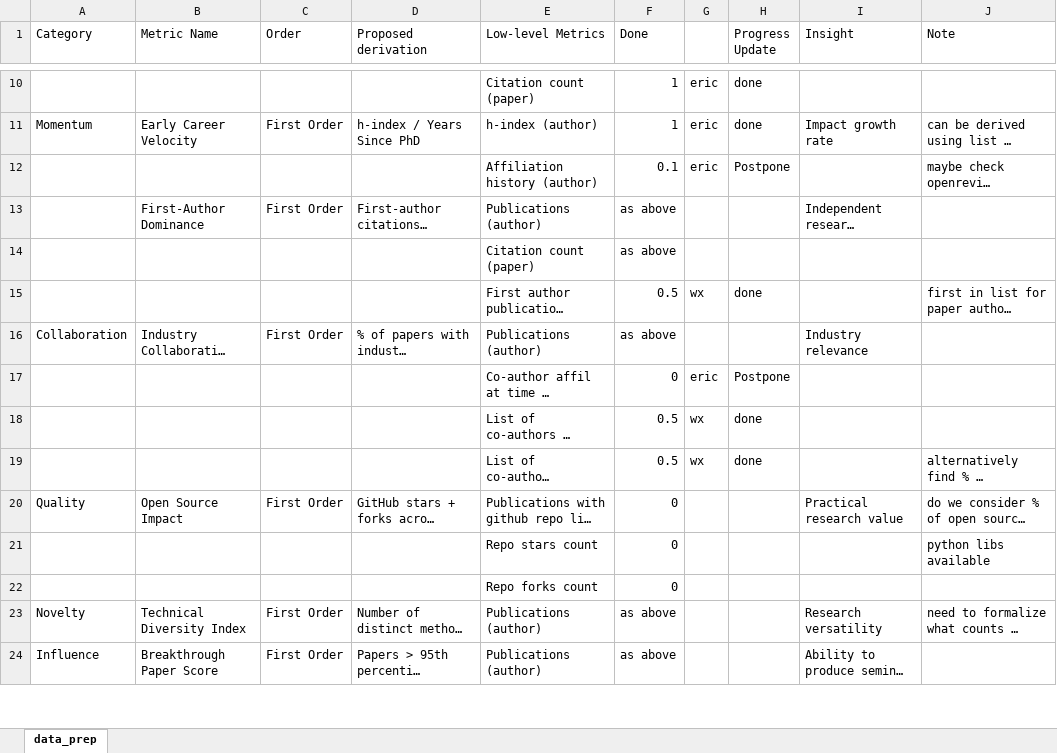
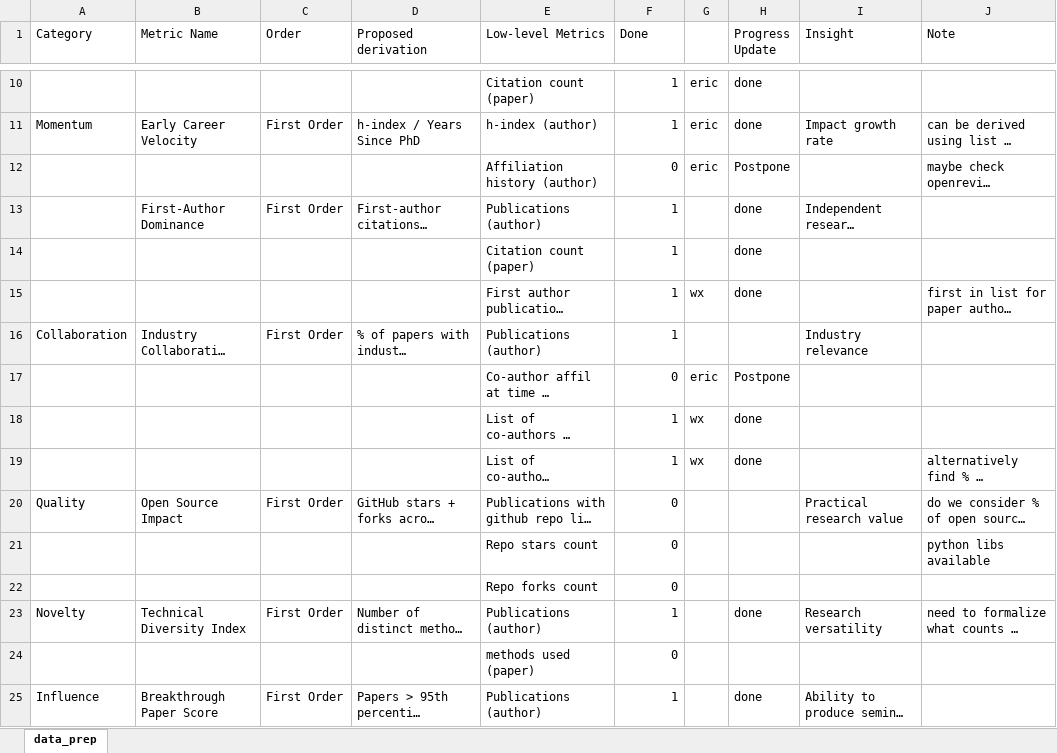
Before and after one commit to Chenbot001/ATIP, an Excel workbook: docs/data_prep v2.xlsx, sheet data_prep, drawn as a sheet; only a part is shown, gaps mark what is left out; long unchanged cells end in …; values as stored, in another font and other column widths than the file's, no cell formats; removed rows and columns are numbered as before the commit, all else as after; the diff covers the shown part only; the diff names each change by its address in the sheet, - before the commit and + after, or states it on an @@ line.

Commit message:
updated date_prep progress

```diff
--- a/docs/data_prep v2.xlsx (sheet data_prep)
+++ b/docs/data_prep v2.xlsx (sheet data_prep)
-F12 (Done): 0.1
+F12 (Done): 0
-F13 (Done): as above
+F13 (Done): 1
-H13 (Progress Update): (empty)
+H13 (Progress Update): done
-row 14:  |  |  |  | Citation count (paper) | as above
+row 14:  |  |  |  | Citation count (paper) | 1 |  | done
-F15 (Done): 0.5
+F15 (Done): 1
-F16 (Done): as above
+F16 (Done): 1
-F18:F19 (Done): 0.5
+F18:F19 (Done): 1
-F23 (Done): as above
+F23 (Done): 1
-H23 (Progress Update): (empty)
+H23 (Progress Update): done
+row 24:  |  |  |  | methods used (paper) | 0
-F25 (Done): as above
+F25 (Done): 1
-H25 (Progress Update): (empty)
+H25 (Progress Update): done
```
Also changed, not shown: 1 added row, 1 removed row and 12 edited cells elsewhere in this sheet, cell formats, 1 other file.
